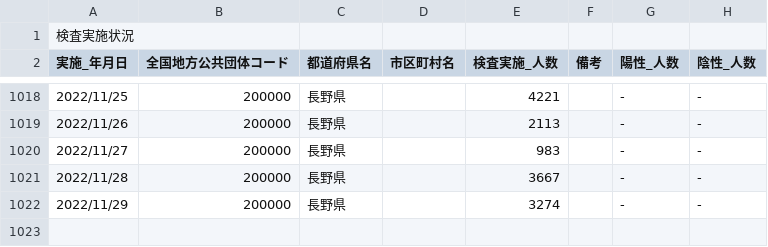
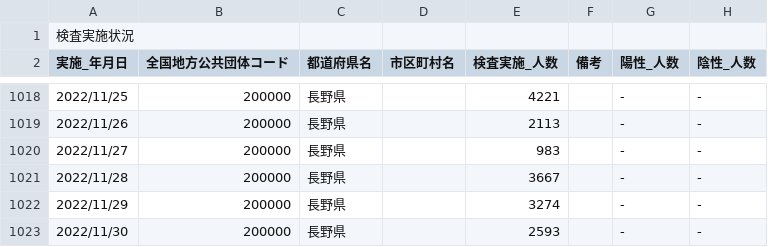
Before and after one commit to wataruoguchi/covid19_nagano_csv_to_json, a CSV file: src/.encoded/test_count.csv, drawn as a sheet; only a part is shown, gaps mark what is left out; the diff names each change by its address in the sheet, - before the commit and + after, or states it on an @@ line.

```diff
--- a/src/.encoded/test_count.csv
+++ b/src/.encoded/test_count.csv
+row 1023: 2022/11/30 | 200000 | 長野県 |  | 2593 |  | - | -
```
Also changed, not shown: src/.encoded/200000_nagano_covid19_test_count.csv, 2 other files.
